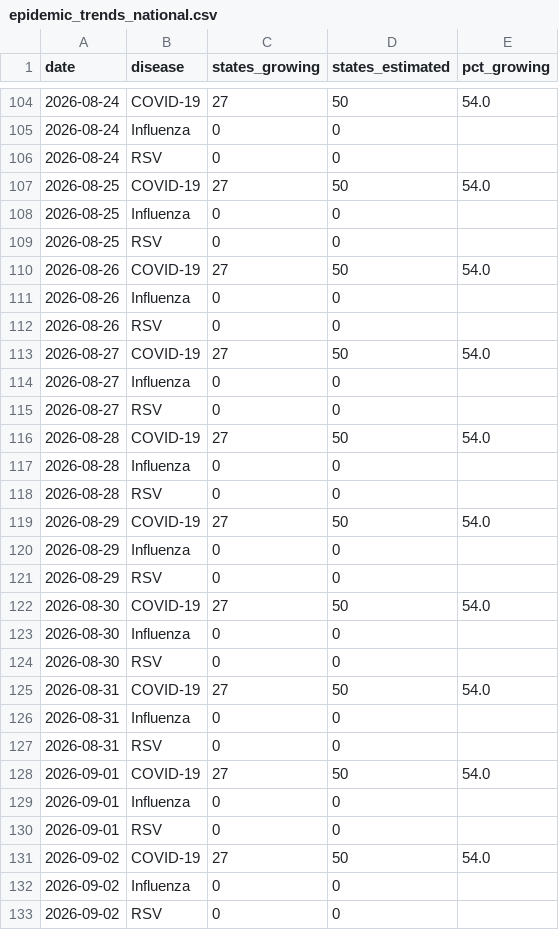
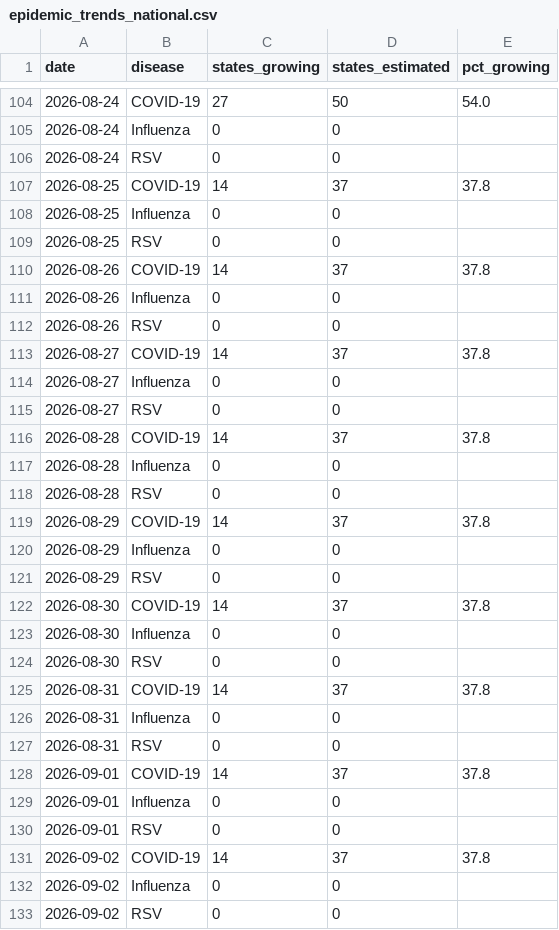
Before and after one commit to fartbagxp/health, a CSV file: data/processed/cdc_open/epidemic_trends_national.csv, drawn as a sheet; only a part is shown, gaps mark what is left out; the diff covers the shown part only.

```diff
--- a/data/processed/cdc_open/epidemic_trends_national.csv
+++ b/data/processed/cdc_open/epidemic_trends_national.csv
@@ -106,27 +106,27 @@ date,disease,states_growing,states_estimated,pct_growing
 2026-08-24,RSV,0,0,
-2026-08-25,COVID-19,27,50,54.0
+2026-08-25,COVID-19,14,37,37.8
 2026-08-25,Influenza,0,0,
 2026-08-25,RSV,0,0,
-2026-08-26,COVID-19,27,50,54.0
+2026-08-26,COVID-19,14,37,37.8
 2026-08-26,Influenza,0,0,
 2026-08-26,RSV,0,0,
-2026-08-27,COVID-19,27,50,54.0
+2026-08-27,COVID-19,14,37,37.8
 2026-08-27,Influenza,0,0,
 2026-08-27,RSV,0,0,
-2026-08-28,COVID-19,27,50,54.0
+2026-08-28,COVID-19,14,37,37.8
 2026-08-28,Influenza,0,0,
 2026-08-28,RSV,0,0,
-2026-08-29,COVID-19,27,50,54.0
+2026-08-29,COVID-19,14,37,37.8
 2026-08-29,Influenza,0,0,
 2026-08-29,RSV,0,0,
-2026-08-30,COVID-19,27,50,54.0
+2026-08-30,COVID-19,14,37,37.8
 2026-08-30,Influenza,0,0,
 2026-08-30,RSV,0,0,
-2026-08-31,COVID-19,27,50,54.0
+2026-08-31,COVID-19,14,37,37.8
 2026-08-31,Influenza,0,0,
 2026-08-31,RSV,0,0,
-2026-09-01,COVID-19,27,50,54.0
+2026-09-01,COVID-19,14,37,37.8
 2026-09-01,Influenza,0,0,
 2026-09-01,RSV,0,0,
-2026-09-02,COVID-19,27,50,54.0
+2026-09-02,COVID-19,14,37,37.8
 2026-09-02,Influenza,0,0,
```
Also changed, not shown: 21 added rows and 39 edited cells elsewhere in this file, data/processed/cdc_open/wastewater_activity.csv, data/raw/cdc_open/cumulative_covid_hosp.csv, 21 other files.
